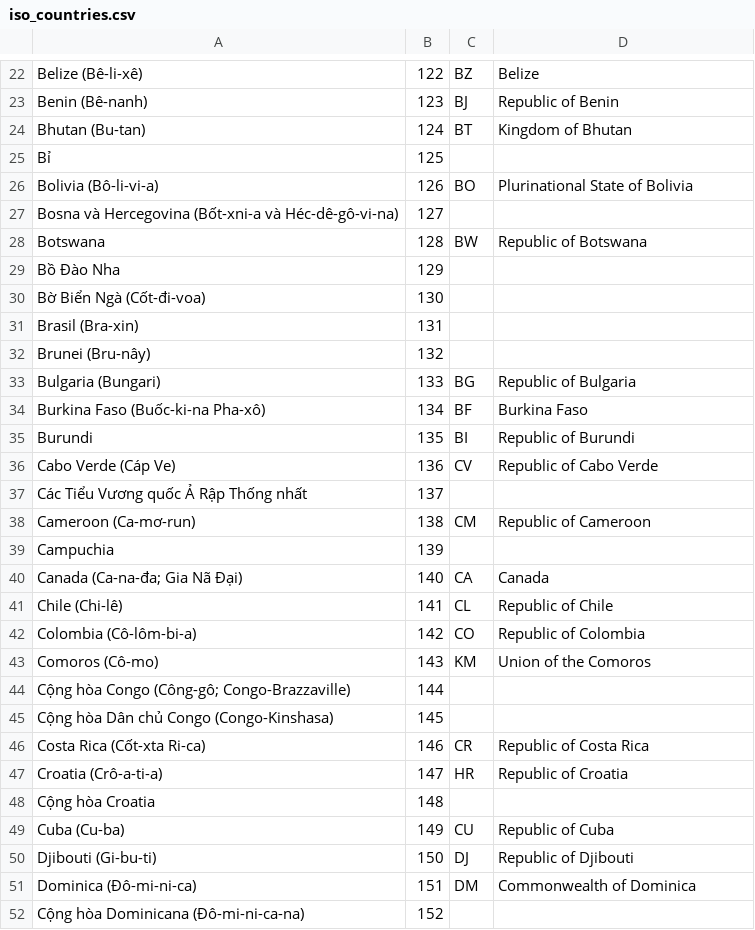
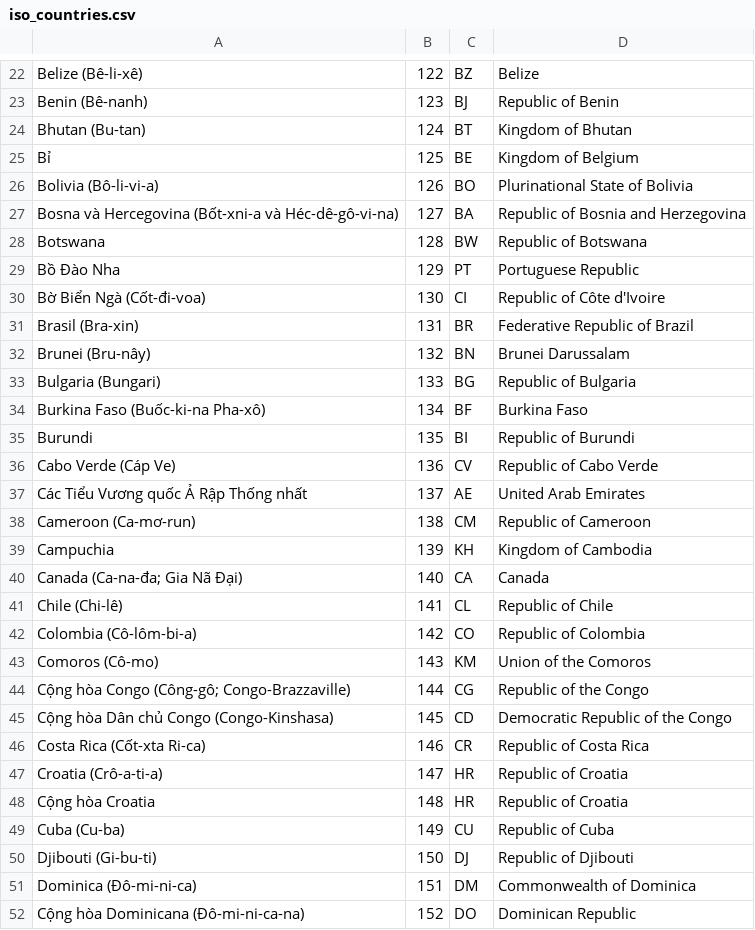
Before and after one commit to hongquan/vietnam-personal-id, a CSV file: dev/iso_countries.csv, drawn as a sheet; only a part is shown, gaps mark what is left out; the diff covers the shown part only.

```diff
--- a/dev/iso_countries.csv
+++ b/dev/iso_countries.csv
@@ -24,10 +24,10 @@ Benin (Bê-nanh),123,BJ,Republic of Benin
 Bhutan (Bu-tan),124,BT,Kingdom of Bhutan
-Bỉ,125,,
+Bỉ,125,BE,Kingdom of Belgium
 Bolivia (Bô-li-vi-a),126,BO,Plurinational State of Bolivia
-Bosna và Hercegovina (Bốt-xni-a và Héc-dê-gô-vi-na),127,,
+Bosna và Hercegovina (Bốt-xni-a và Héc-dê-gô-vi-na),127,BA,Republic of Bosnia and Herzegovina
 Botswana,128,BW,Republic of Botswana
-Bồ Đào Nha,129,,
-Bờ Biển Ngà (Cốt-đi-voa),130,,
-Brasil (Bra-xin),131,,
-Brunei (Bru-nây),132,,
+Bồ Đào Nha,129,PT,Portuguese Republic
+Bờ Biển Ngà (Cốt-đi-voa),130,CI,Republic of Côte d'Ivoire
+Brasil (Bra-xin),131,BR,Federative Republic of Brazil
+Brunei (Bru-nây),132,BN,Brunei Darussalam
 Bulgaria (Bungari),133,BG,Republic of Bulgaria
@@ -36,5 +36,5 @@ Burundi,135,BI,Republic of Burundi
 Cabo Verde (Cáp Ve),136,CV,Republic of Cabo Verde
-Các Tiểu Vương quốc Ả Rập Thống nhất,137,,
+Các Tiểu Vương quốc Ả Rập Thống nhất,137,AE,United Arab Emirates
 Cameroon (Ca-mơ-run),138,CM,Republic of Cameroon
-Campuchia,139,,
+Campuchia,139,KH,Kingdom of Cambodia
 Canada (Ca-na-đa; Gia Nã Đại),140,CA,Canada
@@ -43,7 +43,7 @@ Colombia (Cô-lôm-bi-a),142,CO,Republic of Colombia
 Comoros (Cô-mo),143,KM,Union of the Comoros
-Cộng hòa Congo (Công-gô; Congo-Brazzaville),144,,
-Cộng hòa Dân chủ Congo (Congo-Kinshasa),145,,
+Cộng hòa Congo (Công-gô; Congo-Brazzaville),144,CG,Republic of the Congo
+Cộng hòa Dân chủ Congo (Congo-Kinshasa),145,CD,Democratic Republic of the Congo
 Costa Rica (Cốt-xta Ri-ca),146,CR,Republic of Costa Rica
 Croatia (Crô-a-ti-a),147,HR,Republic of Croatia
-Cộng hòa Croatia,148,,
+Cộng hòa Croatia,148,HR,Republic of Croatia
 Cuba (Cu-ba),149,CU,Republic of Cuba
@@ -51,2 +51,2 @@ Djibouti (Gi-bu-ti),150,DJ,Republic of Djibouti
 Dominica (Đô-mi-ni-ca),151,DM,Commonwealth of Dominica
-Cộng hòa Dominicana (Đô-mi-ni-ca-na),152,,
+Cộng hòa Dominicana (Đô-mi-ni-ca-na),152,DO,Dominican Republic
```
Also changed, not shown: 118 edited cells elsewhere in this file.
